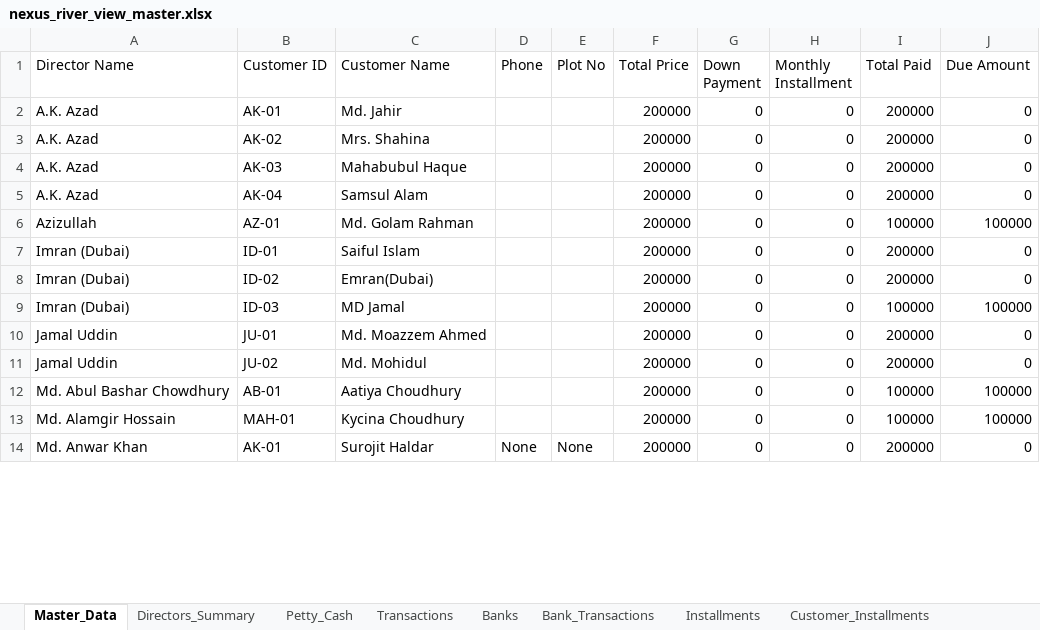
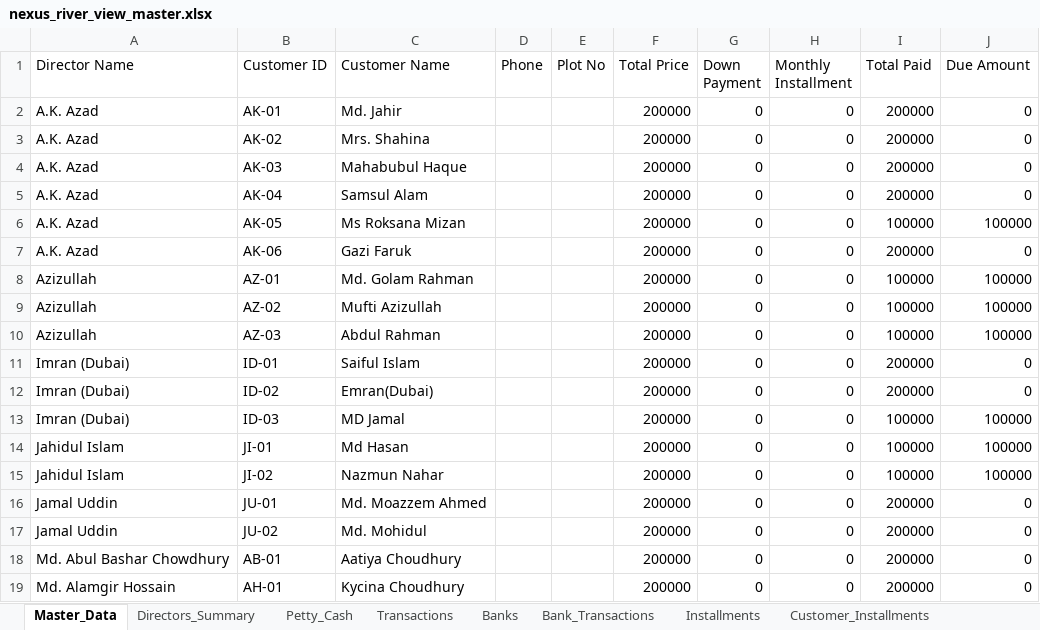
Before and after one commit to pythonicshariful/Nexus-River-View, an Excel workbook: nexus_river_view_master.xlsx, sheet Master_Data, drawn as a sheet; only a part is shown; the shorter side is filled out with more unchanged rows; values as stored, in another font and other column widths than the file's, no borders; addresses are those after the commit; the diff covers the shown part only; the diff names each change by its address in the sheet, - before the commit and + after, or states it on an @@ line.

```diff
--- a/nexus_river_view_master.xlsx (sheet Master_Data)
+++ b/nexus_river_view_master.xlsx (sheet Master_Data)
+row 6: A.K. Azad | AK-05 | Ms Roksana Mizan |  |  | 200000 | 0 | 0 | 100000 | 100000
+row 7: A.K. Azad | AK-06 | Gazi Faruk |  |  | 200000 | 0 | 0 | 200000 | 0
+row 9: Azizullah | AZ-02 | Mufti Azizullah |  |  | 200000 | 0 | 0 | 100000 | 100000
+row 10: Azizullah | AZ-03 | Abdul Rahman |  |  | 200000 | 0 | 0 | 100000 | 100000
+row 14: Jahidul Islam | JI-01 | Md Hasan |  |  | 200000 | 0 | 0 | 100000 | 100000
+row 15: Jahidul Islam | JI-02 | Nazmun Nahar |  |  | 200000 | 0 | 0 | 100000 | 100000
-I18:I19 (Total Paid): 100000
+I18:I19 (Total Paid): 200000
-J18:J19 (Due Amount): 100000
+J18:J19 (Due Amount): 0
-B19 (Customer ID): MAH-01
+B19 (Customer ID): AH-01
```
Also changed, not shown: 6 added rows and 6 edited cells elsewhere in this sheet, sheet Petty_Cash, sheet Bank_Transactions, sheet Transactions, sheet Customer_Installments, sheet Directors_Summary, 4 other files.
